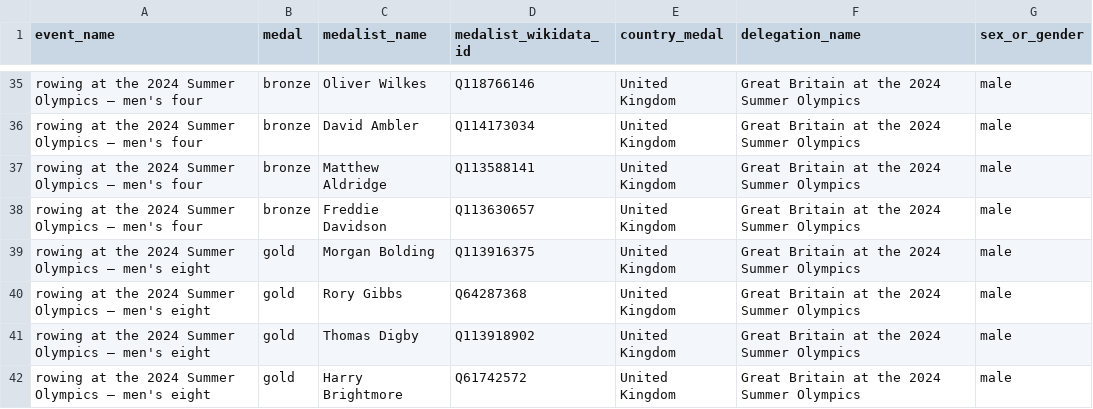
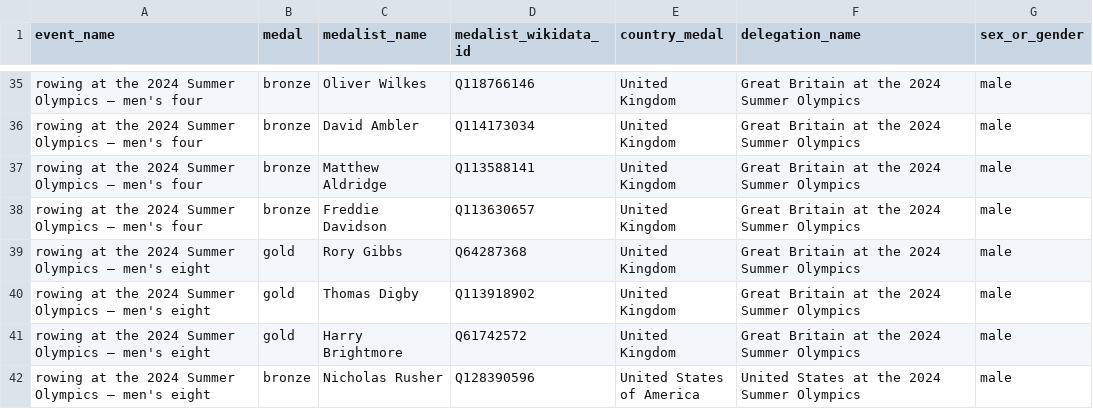
Before and after one commit to EDJNet/OlympicsGoNUTS, a CSV file: 2024/2024_medalists_missing_place_of_birth.csv, drawn as a sheet; only a part is shown, gaps mark what is left out; the shorter side is filled out with more unchanged rows; the diff names each change by its address in the sheet, - before the commit and + after, or states it on an @@ line.

```diff
--- a/2024/2024_medalists_missing_place_of_birth.csv
+++ b/2024/2024_medalists_missing_place_of_birth.csv
-row 39: rowing at the 2024 Summer Olympics – men's eight | gold | Morgan Bolding | Q113916375 | United Kingdom | Great Britain at the 2024 Summer Olympics | male
```
Also changed, not shown: 2024/2024_medalists_all.csv, 2024/2024_medalists_missing_place_of_birth_from_NUTS_countries.csv, 41 other files.
